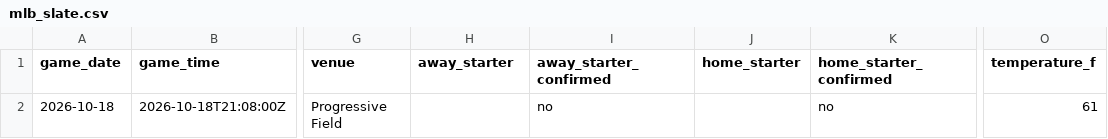
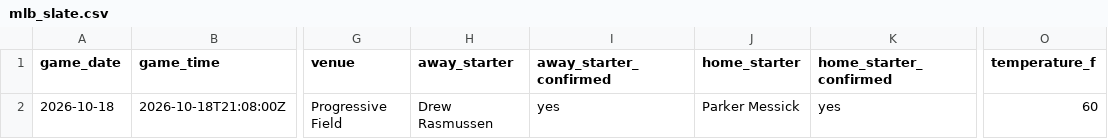
Before and after one commit to ceddto100/Kelly-s-Criterion-calculator, a CSV file: frontend/public/stats/mlb/mlb_slate.csv, drawn as a sheet; only a part is shown, gaps mark what is left out; the diff names each change by its address in the sheet, - before the commit and + after, or states it on an @@ line.

```diff
--- a/frontend/public/stats/mlb/mlb_slate.csv
+++ b/frontend/public/stats/mlb/mlb_slate.csv
-H2 (away_starter): (empty)
+H2 (away_starter): Drew Rasmussen
-I2 (away_starter_confirmed): no
+I2 (away_starter_confirmed): yes
-J2 (home_starter): (empty)
+J2 (home_starter): Parker Messick
-K2 (home_starter_confirmed): no
+K2 (home_starter_confirmed): yes
-O2 (temperature_f): 61
+O2 (temperature_f): 60
```
Also changed, not shown: frontend/public/stats/nhl/nhl_pp.csv, frontend/public/stats/nhl/nhl_times_shorthanded.csv, 15 other files.
